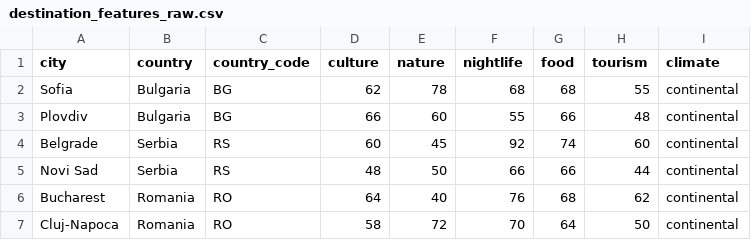
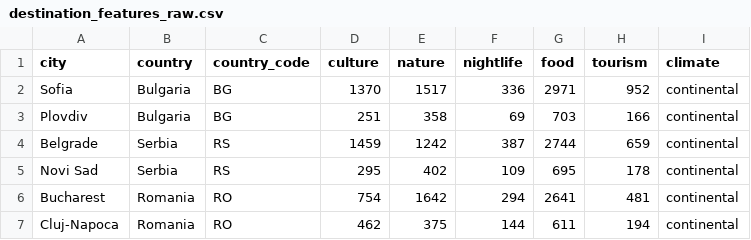
Before and after one commit to dimitarilievv/Budget-Swarm, a CSV file: data/destination_features_raw.csv, drawn as a sheet; only a part is shown; the diff covers the shown part only.

```diff
--- a/data/destination_features_raw.csv
+++ b/data/destination_features_raw.csv
@@ -1,7 +1,7 @@
 city,country,country_code,culture,nature,nightlife,food,tourism,climate
-Sofia,Bulgaria,BG,62,78,68,68,55,continental
-Plovdiv,Bulgaria,BG,66,60,55,66,48,continental
-Belgrade,Serbia,RS,60,45,92,74,60,continental
-Novi Sad,Serbia,RS,48,50,66,66,44,continental
-Bucharest,Romania,RO,64,40,76,68,62,continental
-Cluj-Napoca,Romania,RO,58,72,70,64,50,continental
+Sofia,Bulgaria,BG,1370,1517,336,2971,952,continental
+Plovdiv,Bulgaria,BG,251,358,69,703,166,continental
+Belgrade,Serbia,RS,1459,1242,387,2744,659,continental
+Novi Sad,Serbia,RS,295,402,109,695,178,continental
+Bucharest,Romania,RO,754,1642,294,2641,481,continental
+Cluj-Napoca,Romania,RO,462,375,144,611,194,continental
```
Also changed, not shown: 120 edited cells elsewhere in this file, 8 other files.
